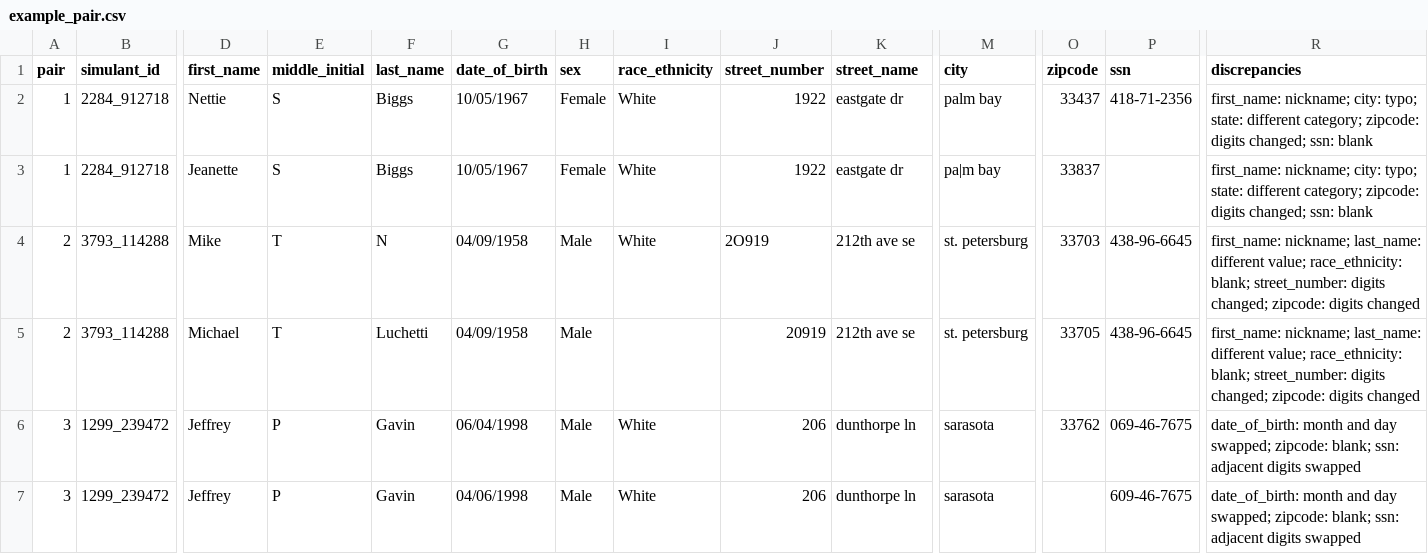
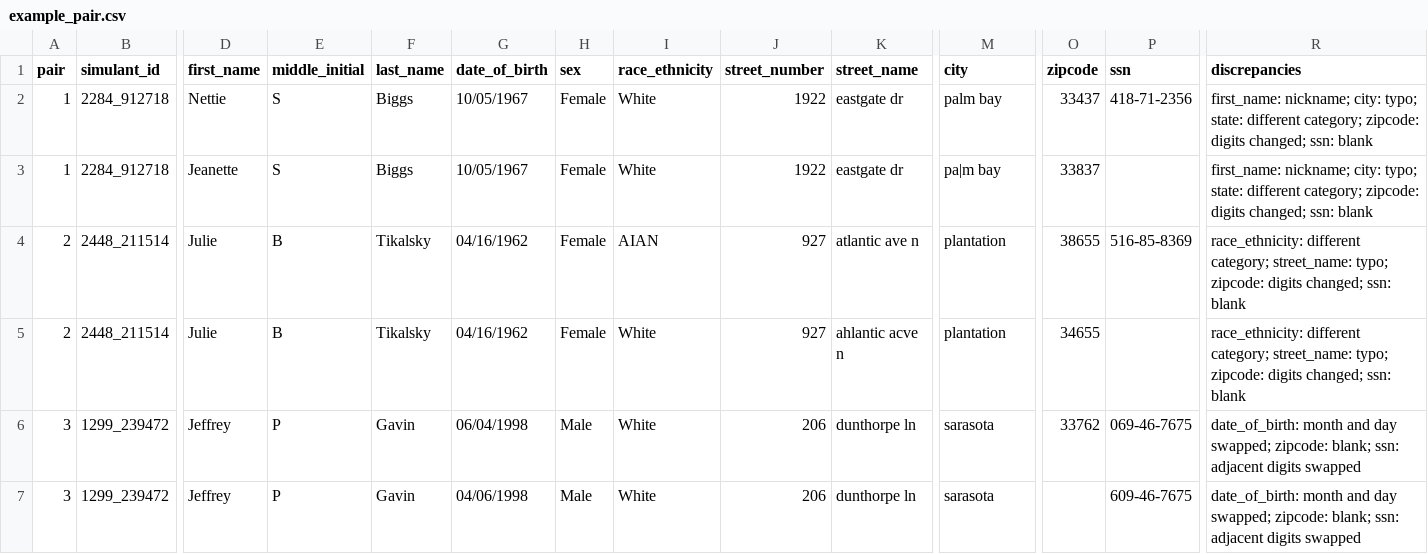
Before and after one commit to aflaxman/simulated_data_for_fcds_scale_rl, a CSV file: results/example_pair.csv, drawn as a sheet; only a part is shown, gaps mark what is left out; removed rows and columns are numbered as before the commit, all else as after; rows hold the shown columns only; the diff covers the shown part only; the diff names each change by its address in the sheet, - before the commit and + after, or states it on an @@ line.

```diff
--- a/results/example_pair.csv
+++ b/results/example_pair.csv
-B4 (simulant_id): 3793_114288
+B4 (simulant_id): 2448_211514
-D4 (first_name): Mike
+D4 (first_name): Julie
-E4 (middle_initial): T
+E4 (middle_initial): B
-F4 (last_name): N
+F4 (last_name): Tikalsky
-G4 (date_of_birth): 04/09/1958
+G4 (date_of_birth): 04/16/1962
-H4 (sex): Male
+H4 (sex): Female
-I4 (race_ethnicity): White
+I4 (race_ethnicity): AIAN
-J4 (street_number): 2O919
+J4 (street_number): 927
-K4 (street_name): 212th ave se
+K4 (street_name): atlantic ave n
-M4 (city): st. petersburg
+M4 (city): plantation
-O4 (zipcode): 33703
+O4 (zipcode): 38655
-P4 (ssn): 438-96-6645
+P4 (ssn): 516-85-8369
-R4 (discrepancies): first_name: nickname; last_name: different value; race_ethnicity: blank; street_number: digits changed; zipcode: digits changed
+R4 (discrepancies): race_ethnicity: different category; street_name: typo; zipcode: digits changed; ssn: blank
-row 5: 2 | 3793_114288 | Michael | T | Luchetti | 04/09/1958 | Male |  | 20919 | 212th ave se | st. petersburg | 33705 | 438-96-6645 | first_name: nickname; last_name: different value; race_ethnicity: blank; street_number: digits changed; zipcode: digits changed
+row 5: 2 | 2448_211514 | Julie | B | Tikalsky | 04/16/1962 | Female | White | 927 | ahlantic acve n | plantation | 34655 |  | race_ethnicity: different category; street_name: typo; zipcode: digits changed; ssn: blank
```
Also changed, not shown: 1 edited cell elsewhere in this file, 11 other files.
